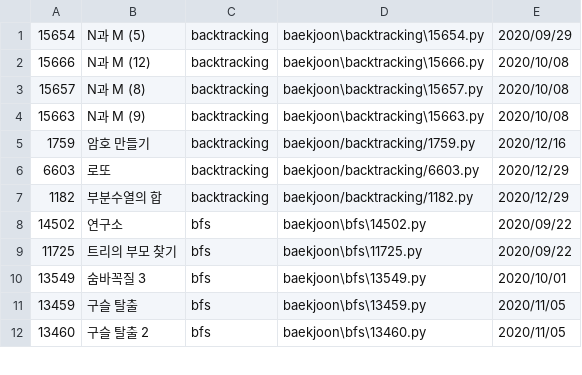
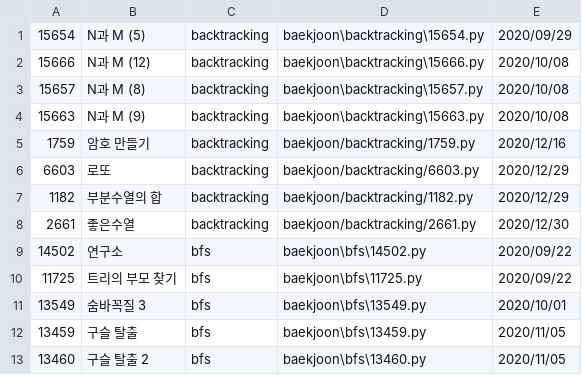
Before and after one commit to namhyun-gu/algorithm, a CSV file: scripts/cache.csv, drawn as a sheet; only a part is shown; the diff names each change by its address in the sheet, - before the commit and + after, or states it on an @@ line.

Commit message:
[baekjoon] Add today solution

```diff
--- a/scripts/cache.csv
+++ b/scripts/cache.csv
+row 8: 2661 | 좋은수열 | backtracking | baekjoon/backtracking/2661.py | 2020/12/30
```
Also changed, not shown: 2 other files.
